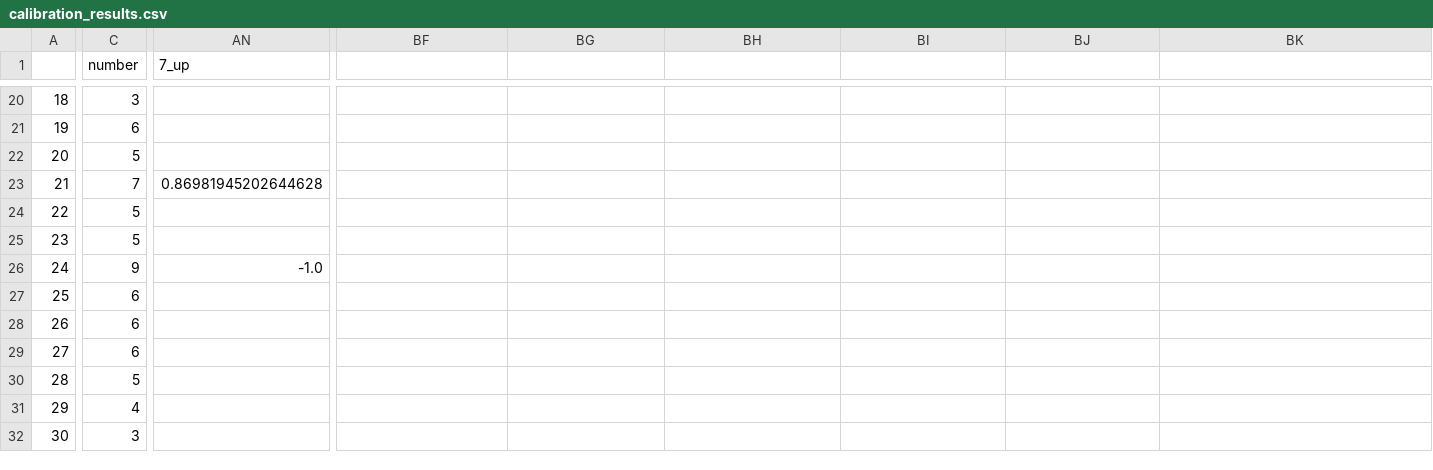
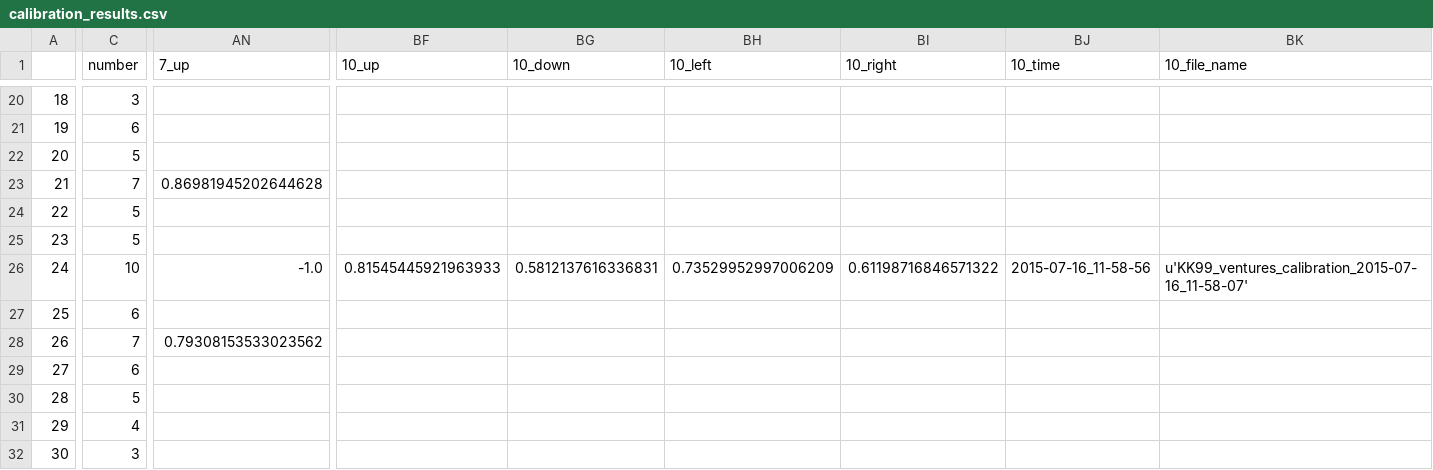
Before and after one commit to BrainTech/openbci, a CSV file: exps/ventures/data/calibration_results.csv, drawn as a sheet; only a part is shown, gaps mark what is left out; the diff covers the shown part only; the diff names each change by its address in the sheet, - before the commit and + after, or states it on an @@ line.

Commit message:
add session data KK99, DJ97

```diff
--- a/exps/ventures/data/calibration_results.csv
+++ b/exps/ventures/data/calibration_results.csv
-BF1: (empty)
+BF1: 10_up
-BG1: (empty)
+BG1: 10_down
-BH1: (empty)
+BH1: 10_left
-BI1: (empty)
+BI1: 10_right
-BJ1: (empty)
+BJ1: 10_time
-BK1: (empty)
+BK1: 10_file_name
-C26 (number): 9
+C26 (number): 10
-BF26 (10_up): (empty)
+BF26 (10_up): 0.81545445921963933
-BG26 (10_down): (empty)
+BG26 (10_down): 0.5812137616336831
-BH26 (10_left): (empty)
+BH26 (10_left): 0.73529952997006209
-BI26 (10_right): (empty)
+BI26 (10_right): 0.61198716846571322
-BJ26 (10_time): (empty)
+BJ26 (10_time): 2015-07-16_11-58-56
-BK26 (10_file_name): (empty)
+BK26 (10_file_name): u'KK99_ventures_calibration_2015-07-16_11-58-07'
-C28 (number): 6
+C28 (number): 7
-AN28 (7_up): (empty)
+AN28 (7_up): 0.79308153533023562
```
Also changed, not shown: 5 edited cells elsewhere in this file, exps/ventures/data/baseline_results.csv, exps/ventures/data/calibration_results_2.csv, 3 other files.
